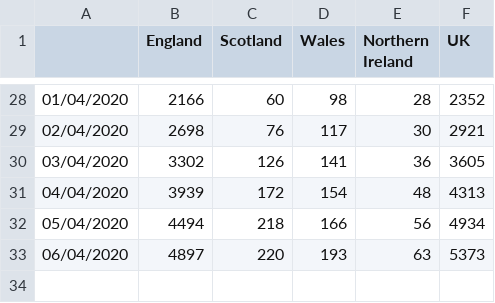
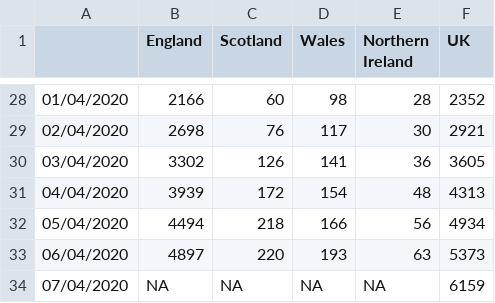
Before and after one commit to emmadoughty/Daily_COVID-19, a CSV file: Data/COVID19_deaths.csv, drawn as a sheet; only a part is shown, gaps mark what is left out; the diff names each change by its address in the sheet, - before the commit and + after, or states it on an @@ line.

```diff
--- a/Data/COVID19_deaths.csv
+++ b/Data/COVID19_deaths.csv
+row 34: 07/04/2020 | NA | NA | NA | NA | 6159
```
Also changed, not shown: Data/COVID19_by_area.csv, Data/COVID19_cum.csv, 3 other files.
